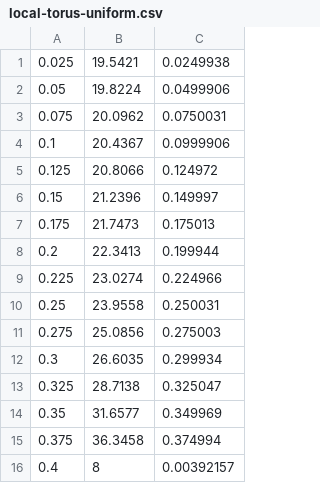
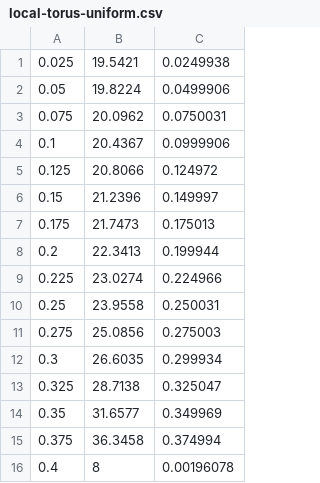
Before and after one commit to cadinc/chiplet-network-sim, a CSV file: output/local-torus-uniform.csv, drawn as a sheet.

```diff
--- a/output/local-torus-uniform.csv
+++ b/output/local-torus-uniform.csv
@@ -15,2 +15,2 @@
 0.375,36.3458,0.374994
-0.4,8,0.00392157
+0.4,8,0.00196078
```
Also changed, not shown: 10 other files.
